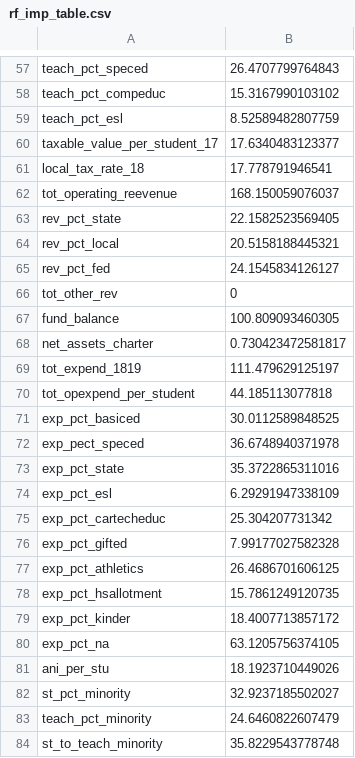
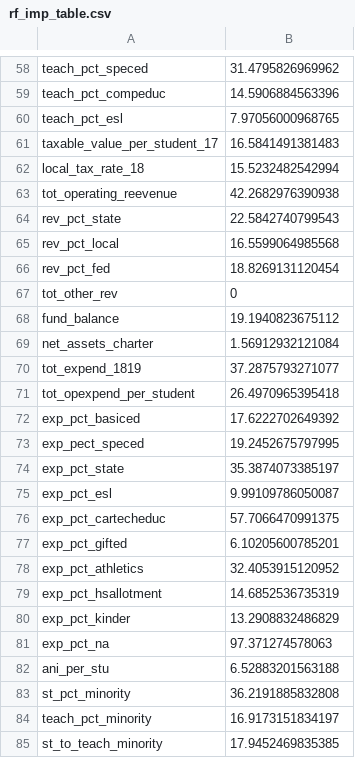
Before and after one commit to alicekemp/data-mining-final-project, a CSV file: figures/rf_imp_table.csv, drawn as a sheet; only a part is shown, gaps mark what is left out; the diff covers the shown part only.

```diff
--- a/figures/rf_imp_table.csv
+++ b/figures/rf_imp_table.csv
@@ -57,28 +58,28 @@
-"teach_pct_speced",26.4707799764843
-"teach_pct_compeduc",15.3167990103102
-"teach_pct_esl",8.52589482807759
-"taxable_value_per_student_17",17.6340483123377
-"local_tax_rate_18",17.778791946541
-"tot_operating_reevenue",168.150059076037
-"rev_pct_state",22.1582523569405
-"rev_pct_local",20.5158188445321
-"rev_pct_fed",24.1545834126127
+"teach_pct_speced",31.4795826969962
+"teach_pct_compeduc",14.5906884563396
+"teach_pct_esl",7.97056000968765
+"taxable_value_per_student_17",16.5841491381483
+"local_tax_rate_18",15.5232482542994
+"tot_operating_reevenue",42.2682976390938
+"rev_pct_state",22.5842740799543
+"rev_pct_local",16.5599064985568
+"rev_pct_fed",18.8269131120454
 "tot_other_rev",0
-"fund_balance",100.809093460305
-"net_assets_charter",0.730423472581817
-"tot_expend_1819",111.479629125197
-"tot_opexpend_per_student",44.185113077818
-"exp_pct_basiced",30.0112589848525
-"exp_pect_speced",36.6748940371978
-"exp_pct_state",35.3722865311016
-"exp_pct_esl",6.29291947338109
-"exp_pct_cartecheduc",25.304207731342
-"exp_pct_gifted",7.99177027582328
-"exp_pct_athletics",26.4686701606125
-"exp_pct_hsallotment",15.7861249120735
-"exp_pct_kinder",18.4007713857172
-"exp_pct_na",63.1205756374105
-"ani_per_stu",18.1923710449026
-"st_pct_minority",32.9237185502027
-"teach_pct_minority",24.6460822607479
-"st_to_teach_minority",35.8229543778748
+"fund_balance",19.1940823675112
+"net_assets_charter",1.56912932121084
+"tot_expend_1819",37.2875793271077
+"tot_opexpend_per_student",26.4970965395418
+"exp_pct_basiced",17.6222702649392
+"exp_pect_speced",19.2452675797995
+"exp_pct_state",35.3874073385197
+"exp_pct_esl",9.99109786050087
+"exp_pct_cartecheduc",57.7066470991375
+"exp_pct_gifted",6.10205600785201
+"exp_pct_athletics",32.4053915120952
+"exp_pct_hsallotment",14.6852536735319
+"exp_pct_kinder",13.2908832486829
+"exp_pct_na",97.371274578063
+"ani_per_stu",6.52883201563188
+"st_pct_minority",36.2191885832808
+"teach_pct_minority",16.9173151834197
+"st_to_teach_minority",17.9452469835385
```
Also changed, not shown: 1 added row and 55 edited cells elsewhere in this file, 4 other files.
